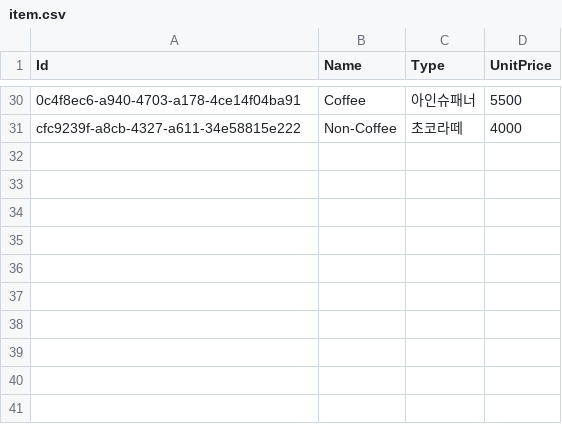
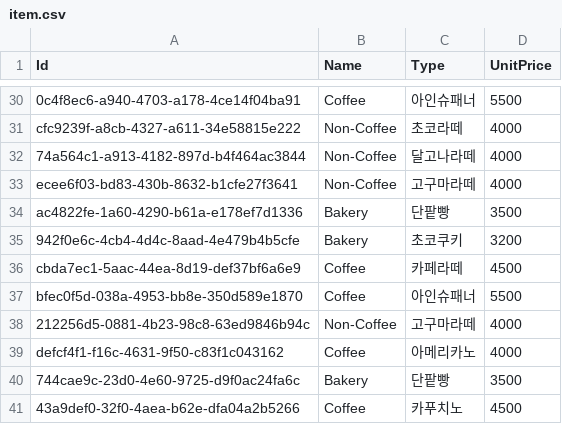
Before and after one commit to Baristacus/SeSac.Python, a CSV file: 02.PYTHON/10.Project/RandomDataGenerator/item.csv, drawn as a sheet; only a part is shown, gaps mark what is left out; the diff names each change by its address in the sheet, - before the commit and + after, or states it on an @@ line.

```diff
--- a/02.PYTHON/10.Project/RandomDataGenerator/item.csv
+++ b/02.PYTHON/10.Project/RandomDataGenerator/item.csv
+row 32: 74a564c1-a913-4182-897d-b4f464ac3844 | Non-Coffee | 달고나라떼 | 4000
+row 33: ecee6f03-bd83-430b-8632-b1cfe27f3641 | Non-Coffee | 고구마라떼 | 4000
+row 34: ac4822fe-1a60-4290-b61a-e178ef7d1336 | Bakery | 단팥빵 | 3500
+row 35: 942f0e6c-4cb4-4d4c-8aad-4e479b4b5cfe | Bakery | 초코쿠키 | 3200
+row 36: cbda7ec1-5aac-44ea-8d19-def37bf6a6e9 | Coffee | 카페라떼 | 4500
+row 37: bfec0f5d-038a-4953-bb8e-350d589e1870 | Coffee | 아인슈패너 | 5500
+row 38: 212256d5-0881-4b23-98c8-63ed9846b94c | Non-Coffee | 고구마라떼 | 4000
+row 39: defcf4f1-f16c-4631-9f50-c83f1c043162 | Coffee | 아메리카노 | 4000
+row 40: 744cae9c-23d0-4e60-9725-d9f0ac24fa6c | Bakery | 단팥빵 | 3500
+row 41: 43a9def0-32f0-4aea-b62e-dfa04a2b5266 | Coffee | 카푸치노 | 4500
```
Also changed, not shown: 02.PYTHON/10.Project/RandomDataGenerator/order.csv, 02.PYTHON/10.Project/RandomDataGenerator/orderitem.csv, 3 other files.
